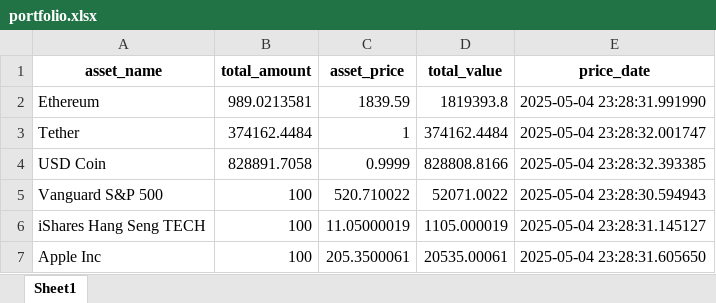
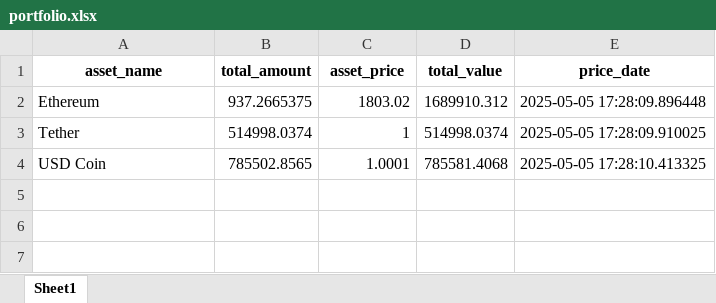
Before and after one commit to hexletdmitrii/balance-checker, an Excel workbook: portfolio.xlsx, sheet Sheet1, drawn as a sheet; values as stored, in another font and other column widths than the file's, no borders; the diff names each change by its address in the sheet, - before the commit and + after, or states it on an @@ line.

```diff
--- a/portfolio.xlsx (sheet Sheet1)
+++ b/portfolio.xlsx (sheet Sheet1)
-B2 (total_amount): 989.0213581
+B2 (total_amount): 937.2665375
-C2 (asset_price): 1839.59
+C2 (asset_price): 1803.02
-D2 (total_value): 1819393.8
+D2 (total_value): 1689910.312
-E2 (price_date): 2025-05-04 23:28:31.991990
+E2 (price_date): 2025-05-05 17:28:09.896448
-B3 (total_amount): 374162.4484
+B3 (total_amount): 514998.0374
-D3 (total_value): 374162.4484
+D3 (total_value): 514998.0374
-E3 (price_date): 2025-05-04 23:28:32.001747
+E3 (price_date): 2025-05-05 17:28:09.910025
-B4 (total_amount): 828891.7058
+B4 (total_amount): 785502.8565
-C4 (asset_price): 0.9999
+C4 (asset_price): 1.0001
-D4 (total_value): 828808.8166
+D4 (total_value): 785581.4068
-E4 (price_date): 2025-05-04 23:28:32.393385
+E4 (price_date): 2025-05-05 17:28:10.413325
-row 5: Vanguard S&P 500 | 100 | 520.710022 | 52071.0022 | 2025-05-04 23:28:30.594943
-row 6: iShares Hang Seng TECH | 100 | 11.05000019 | 1105.000019 | 2025-05-04 23:28:31.145127
-row 7: Apple Inc | 100 | 205.3500061 | 20535.00061 | 2025-05-04 23:28:31.605650
```
Also changed, not shown: 7 other files.
